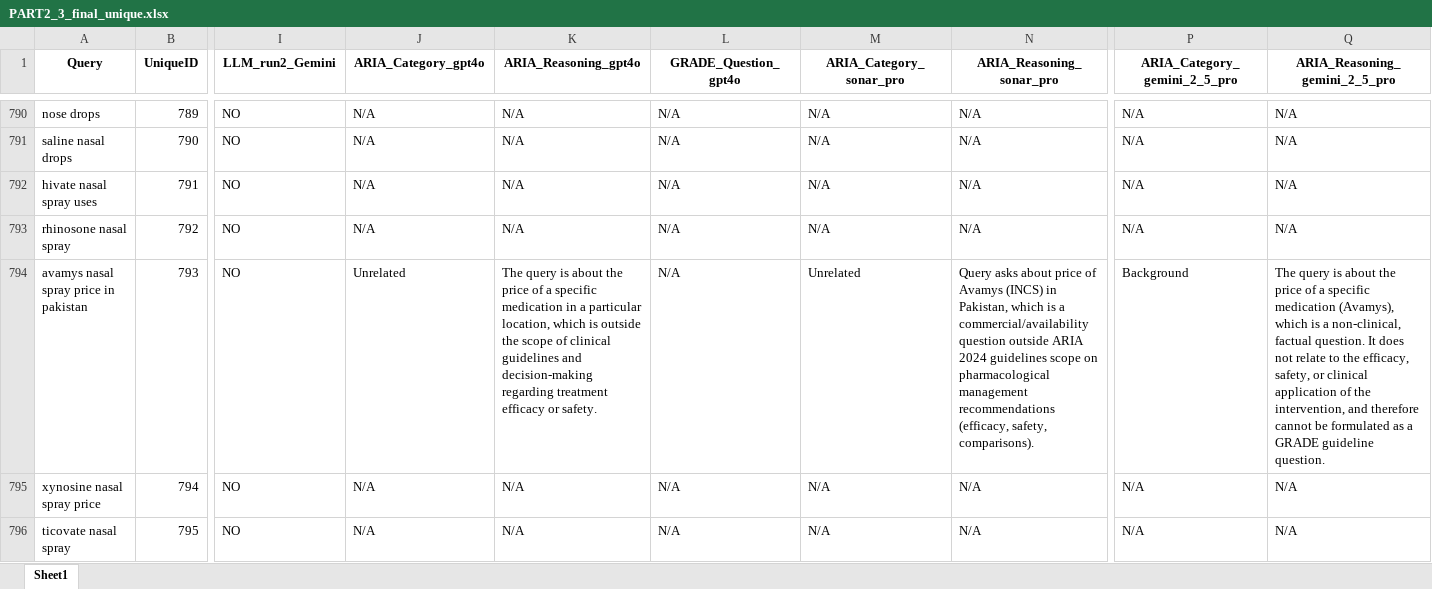
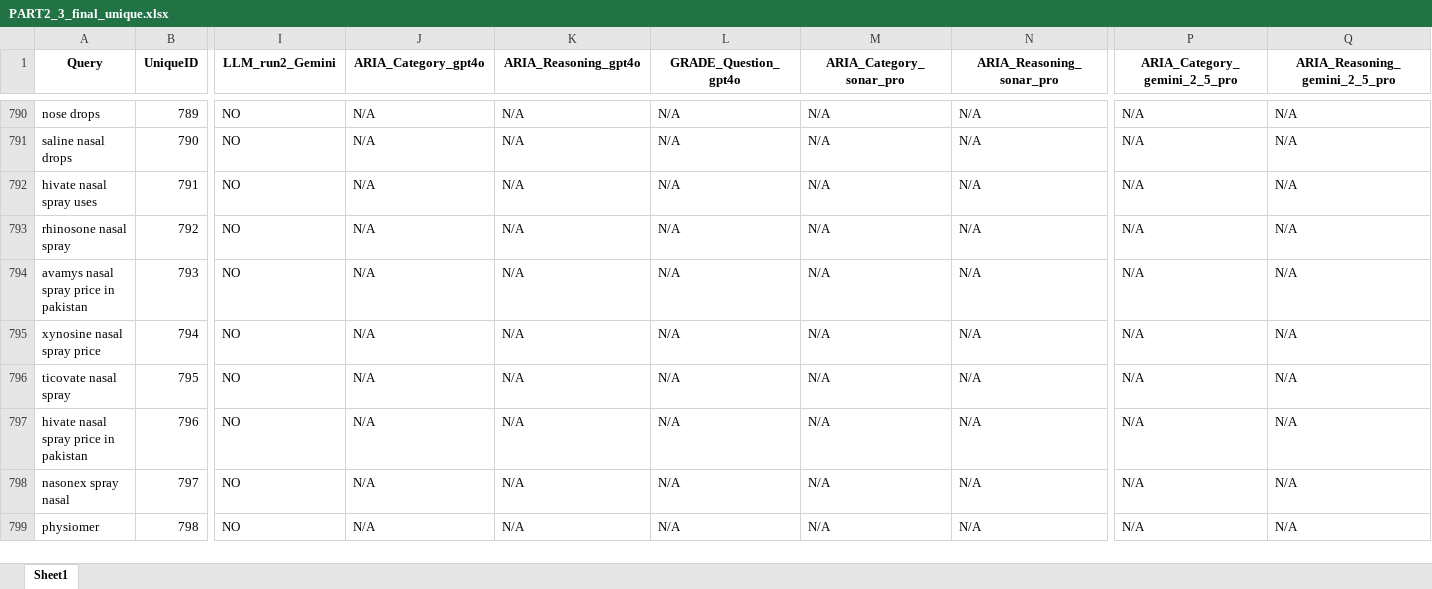
Before and after one commit to mrpribeiro/DECIDE, an Excel workbook: results_part2_3/PART2_3_final_unique.xlsx, sheet Sheet1, drawn as a sheet; only a part is shown, gaps mark what is left out; the shorter side is filled out with more unchanged rows; values as stored, in another font and other column widths than the file's, no borders; the diff covers the shown part only; the diff names each change by its address in the sheet, - before the commit and + after, or states it on an @@ line.

```diff
--- a/results_part2_3/PART2_3_final_unique.xlsx (sheet Sheet1)
+++ b/results_part2_3/PART2_3_final_unique.xlsx (sheet Sheet1)
-J794 (ARIA_Category_gpt4o): Unrelated
+J794 (ARIA_Category_gpt4o): N/A
-K794 (ARIA_Reasoning_gpt4o): The query is about the price of a specific medication in a particular location, which is outside the scope of clinical guidelines and decision-making regarding treatment efficacy or safety.
+K794 (ARIA_Reasoning_gpt4o): N/A
-M794 (ARIA_Category_sonar_pro): Unrelated
+M794 (ARIA_Category_sonar_pro): N/A
-N794 (ARIA_Reasoning_sonar_pro): Query asks about price of Avamys (INCS) in Pakistan, which is a commercial/availability question outside ARIA 2024 guidelines scope on pharmacological management recommendations (efficacy, safety, comparisons).
+N794 (ARIA_Reasoning_sonar_pro): N/A
-P794 (ARIA_Category_gemini_2_5_pro): Background
+P794 (ARIA_Category_gemini_2_5_pro): N/A
-Q794 (ARIA_Reasoning_gemini_2_5_pro): The query is about the price of a specific medication (Avamys), which is a non-clinical, factual question. It does not relate to the efficacy, safety, or clinical application of the intervention, and therefore cannot be formulated as a GRADE guideline question.
+Q794 (ARIA_Reasoning_gemini_2_5_pro): N/A
```
Also changed, not shown: 96 edited cells elsewhere in this sheet, results_part2_3/PART2_3_queries_class.xlsx.
